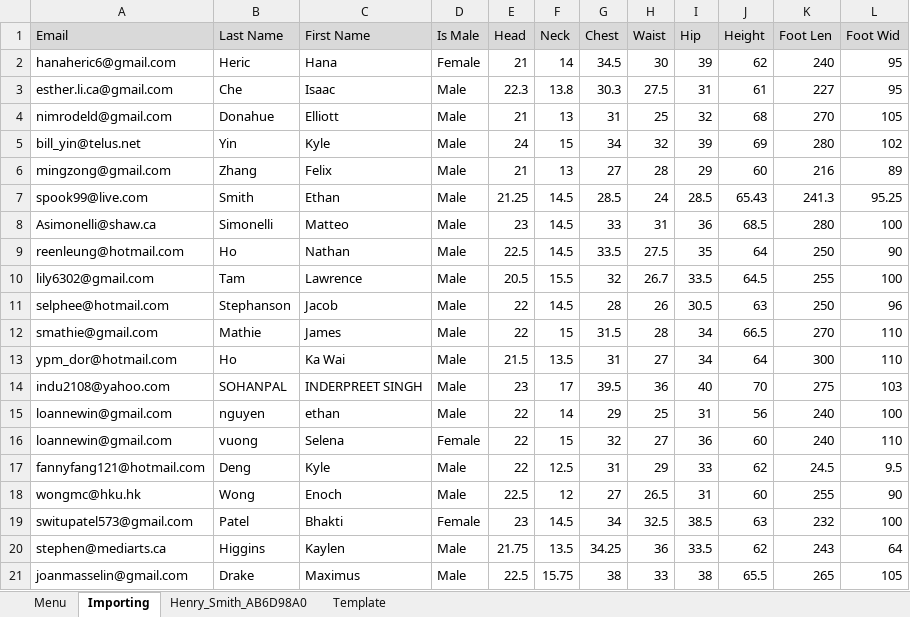
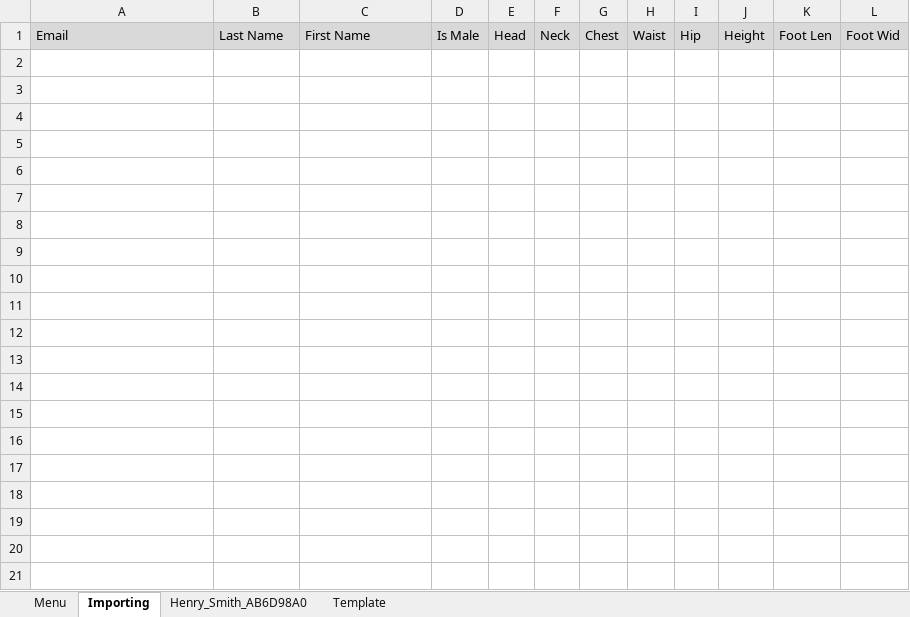
Before and after one commit to C20H12/SupplyExcel, an Excel workbook: Supply_2.0_v_0.1.1.0.xlsm, sheet Importing, drawn as a sheet; only a part is shown; values as stored, in another font and other column widths than the file's, no borders; charts and pictures not drawn; the diff covers the shown part only; the diff names each change by its address in the sheet, - before the commit and + after, or states it on an @@ line.

```diff
--- a/Supply_2.0_v_0.1.1.0.xlsm (sheet Importing)
+++ b/Supply_2.0_v_0.1.1.0.xlsm (sheet Importing)
-row 2: hanaheric6@gmail.com | Heric | Hana | Female | 21 | 14 | 34.5 | 30 | 39 | 62 | 240 | 95
-row 3: esther.li.ca@gmail.com | Che | Isaac | Male | 22.3 | 13.8 | 30.3 | 27.5 | 31 | 61 | 227 | 95
-row 4: nimrodeld@gmail.com | Donahue | Elliott | Male | 21 | 13 | 31 | 25 | 32 | 68 | 270 | 105
-row 5: bill_yin@telus.net | Yin | Kyle | Male | 24 | 15 | 34 | 32 | 39 | 69 | 280 | 102
-row 6: mingzong@gmail.com | Zhang | Felix | Male | 21 | 13 | 27 | 28 | 29 | 60 | 216 | 89
-row 7: spook99@live.com | Smith | Ethan | Male | 21.25 | 14.5 | 28.5 | 24 | 28.5 | 65.43 | 241.3 | 95.25
-row 8: Asimonelli@shaw.ca | Simonelli | Matteo | Male | 23 | 14.5 | 33 | 31 | 36 | 68.5 | 280 | 100
-row 9: reenleung@hotmail.com | Ho | Nathan | Male | 22.5 | 14.5 | 33.5 | 27.5 | 35 | 64 | 250 | 90
-row 10: lily6302@gmail.com | Tam | Lawrence | Male | 20.5 | 15.5 | 32 | 26.7 | 33.5 | 64.5 | 255 | 100
-row 11: selphee@hotmail.com | Stephanson | Jacob | Male | 22 | 14.5 | 28 | 26 | 30.5 | 63 | 250 | 96
-row 12: smathie@gmail.com | Mathie | James | Male | 22 | 15 | 31.5 | 28 | 34 | 66.5 | 270 | 110
-row 13: ypm_dor@hotmail.com | Ho | Ka Wai | Male | 21.5 | 13.5 | 31 | 27 | 34 | 64 | 300 | 110
-row 14: indu2108@yahoo.com | SOHANPAL | INDERPREET SINGH | Male | 23 | 17 | 39.5 | 36 | 40 | 70 | 275 | 103
-row 15: loannewin@gmail.com | nguyen | ethan | Male | 22 | 14 | 29 | 25 | 31 | 56 | 240 | 100
-row 16: loannewin@gmail.com | vuong | Selena | Female | 22 | 15 | 32 | 27 | 36 | 60 | 240 | 110
-row 17: fannyfang121@hotmail.com | Deng | Kyle | Male | 22 | 12.5 | 31 | 29 | 33 | 62 | 24.5 | 9.5
-row 18: wongmc@hku.hk | Wong | Enoch | Male | 22.5 | 12 | 27 | 26.5 | 31 | 60 | 255 | 90
-row 19: switupatel573@gmail.com | Patel | Bhakti | Female | 23 | 14.5 | 34 | 32.5 | 38.5 | 63 | 232 | 100
-row 20: stephen@mediarts.ca | Higgins | Kaylen | Male | 21.75 | 13.5 | 34.25 | 36 | 33.5 | 62 | 243 | 64
-row 21: joanmasselin@gmail.com | Drake | Maximus | Male | 22.5 | 15.75 | 38 | 33 | 38 | 65.5 | 265 | 105
```
Also changed, not shown: 16 removed rows elsewhere in this sheet, charts or pictures, 2 other files.
